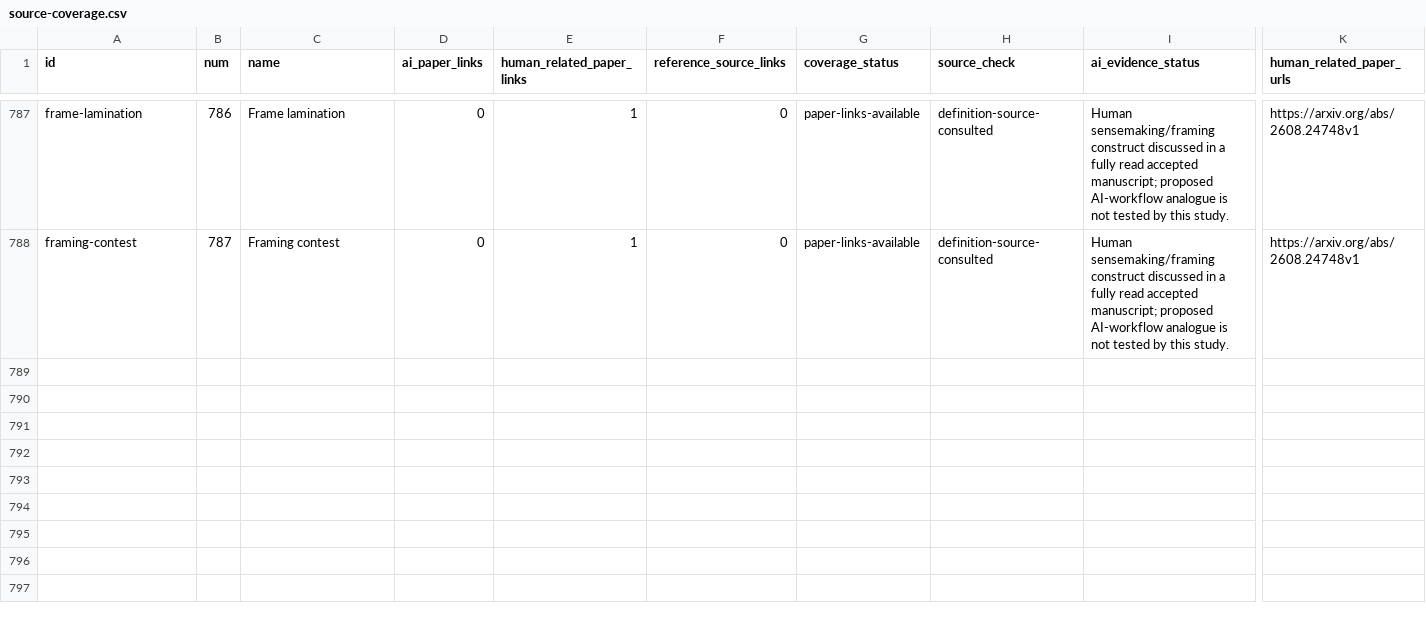
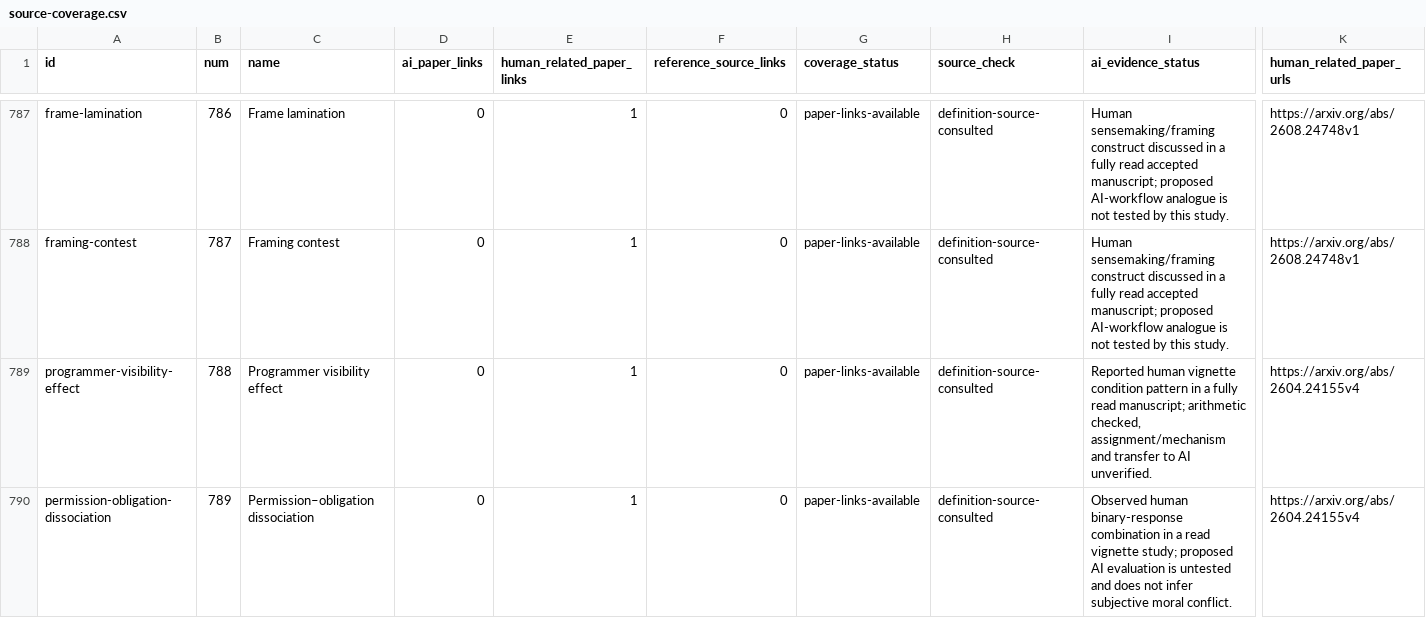
Before and after one commit to danlex/ethicalhive, a CSV file: docs/source-coverage.csv, drawn as a sheet; only a part is shown, gaps mark what is left out; rows hold the shown columns only; the diff covers the shown part only; the diff names each change by its address in the sheet, - before the commit and + after, or states it on an @@ line.

Commit message:
Review PDF 271: qualify designer visibility and moral judgment targets

```diff
--- a/docs/source-coverage.csv
+++ b/docs/source-coverage.csv
+row 789: programmer-visibility-effect | 788 | Programmer visibility effect | 0 | 1 | 0 | paper-links-available | definition-source-consulted | Reported human vignette condition pattern in a fully read manuscript; arithmetic checked, assignment/mechanism and transfer to AI unverified. | https://arxiv.org/abs/2604.24155v4
+row 790: permission-obligation-dissociation | 789 | Permission–obligation dissociation | 0 | 1 | 0 | paper-links-available | definition-source-consulted | Observed human binary-response combination in a read vignette study; proposed AI evaluation is untested and does not infer subjective moral conflict. | https://arxiv.org/abs/2604.24155v4
```
Also changed, not shown: 1 added row and 16 edited cells elsewhere in this file, 15 other files.
